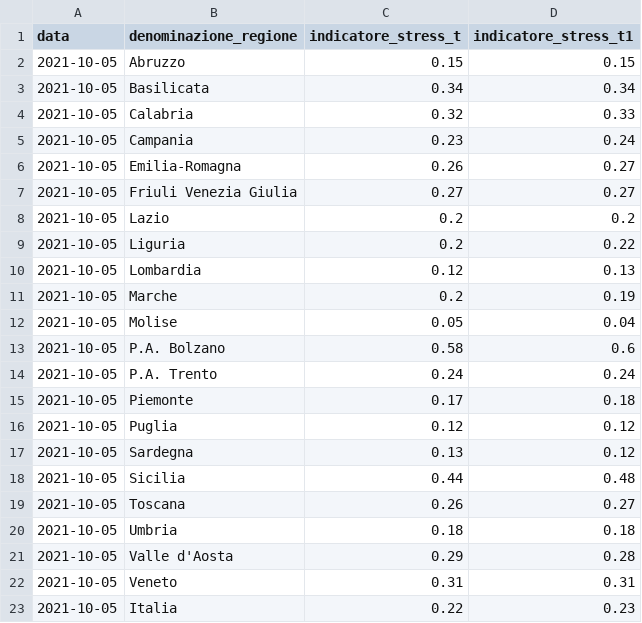
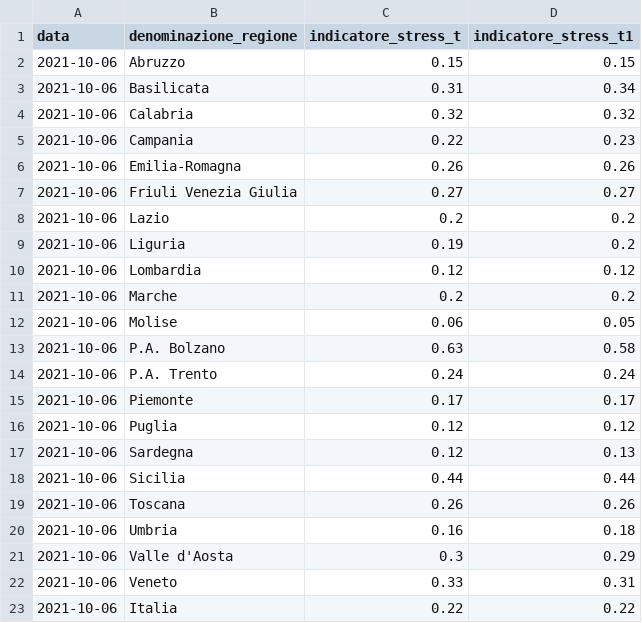
Before and after one commit to Data-Network-Lab/indicatore_zona_gialla, a CSV file: data/graph-data/arrow_plot.csv, drawn as a sheet.

```diff
--- a/data/graph-data/arrow_plot.csv
+++ b/data/graph-data/arrow_plot.csv
@@ -1,23 +1,23 @@
 data,denominazione_regione,indicatore_stress_t,indicatore_stress_t1
-2021-10-05,Abruzzo,0.15,0.15
-2021-10-05,Basilicata,0.34,0.34
-2021-10-05,Calabria,0.32,0.33
-2021-10-05,Campania,0.23,0.24
-2021-10-05,Emilia-Romagna,0.26,0.27
-2021-10-05,Friuli Venezia Giulia,0.27,0.27
-2021-10-05,Lazio,0.2,0.2
-2021-10-05,Liguria,0.2,0.22
-2021-10-05,Lombardia,0.12,0.13
-2021-10-05,Marche,0.2,0.19
-2021-10-05,Molise,0.05,0.04
-2021-10-05,P.A. Bolzano,0.58,0.6
-2021-10-05,P.A. Trento,0.24,0.24
-2021-10-05,Piemonte,0.17,0.18
-2021-10-05,Puglia,0.12,0.12
-2021-10-05,Sardegna,0.13,0.12
-2021-10-05,Sicilia,0.44,0.48
-2021-10-05,Toscana,0.26,0.27
-2021-10-05,Umbria,0.18,0.18
-2021-10-05,Valle d'Aosta,0.29,0.28
-2021-10-05,Veneto,0.31,0.31
-2021-10-05,Italia,0.22,0.23
+2021-10-06,Abruzzo,0.15,0.15
+2021-10-06,Basilicata,0.31,0.34
+2021-10-06,Calabria,0.32,0.32
+2021-10-06,Campania,0.22,0.23
+2021-10-06,Emilia-Romagna,0.26,0.26
+2021-10-06,Friuli Venezia Giulia,0.27,0.27
+2021-10-06,Lazio,0.2,0.2
+2021-10-06,Liguria,0.19,0.2
+2021-10-06,Lombardia,0.12,0.12
+2021-10-06,Marche,0.2,0.2
+2021-10-06,Molise,0.06,0.05
+2021-10-06,P.A. Bolzano,0.63,0.58
+2021-10-06,P.A. Trento,0.24,0.24
+2021-10-06,Piemonte,0.17,0.17
+2021-10-06,Puglia,0.12,0.12
+2021-10-06,Sardegna,0.12,0.13
+2021-10-06,Sicilia,0.44,0.44
+2021-10-06,Toscana,0.26,0.26
+2021-10-06,Umbria,0.16,0.18
+2021-10-06,Valle d'Aosta,0.3,0.29
+2021-10-06,Veneto,0.33,0.31
+2021-10-06,Italia,0.22,0.22
```
Also changed, not shown: data/graph-data/mappa.csv, data/graph-data/scatterplot.csv, 4 other files.
